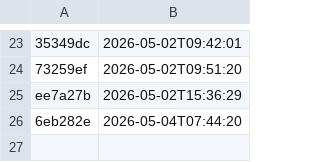
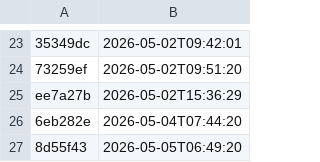
Before and after one commit to uk-gov-mirror/nhsdigital.electronic-prescription-service-account-resources, a CSV file: _data/dev_iam-cdk_eu-west-2_deployments.csv, drawn as a sheet; only a part is shown, gaps mark what is left out.

```diff
--- a/_data/dev_iam-cdk_eu-west-2_deployments.csv
+++ b/_data/dev_iam-cdk_eu-west-2_deployments.csv
@@ -26 +26,2 @@ ee7a27b,2026-05-02T15:36:29
 6eb282e,2026-05-04T07:44:20
+8d55f43,2026-05-05T06:49:20
```
Also changed, not shown: 1 other file.
